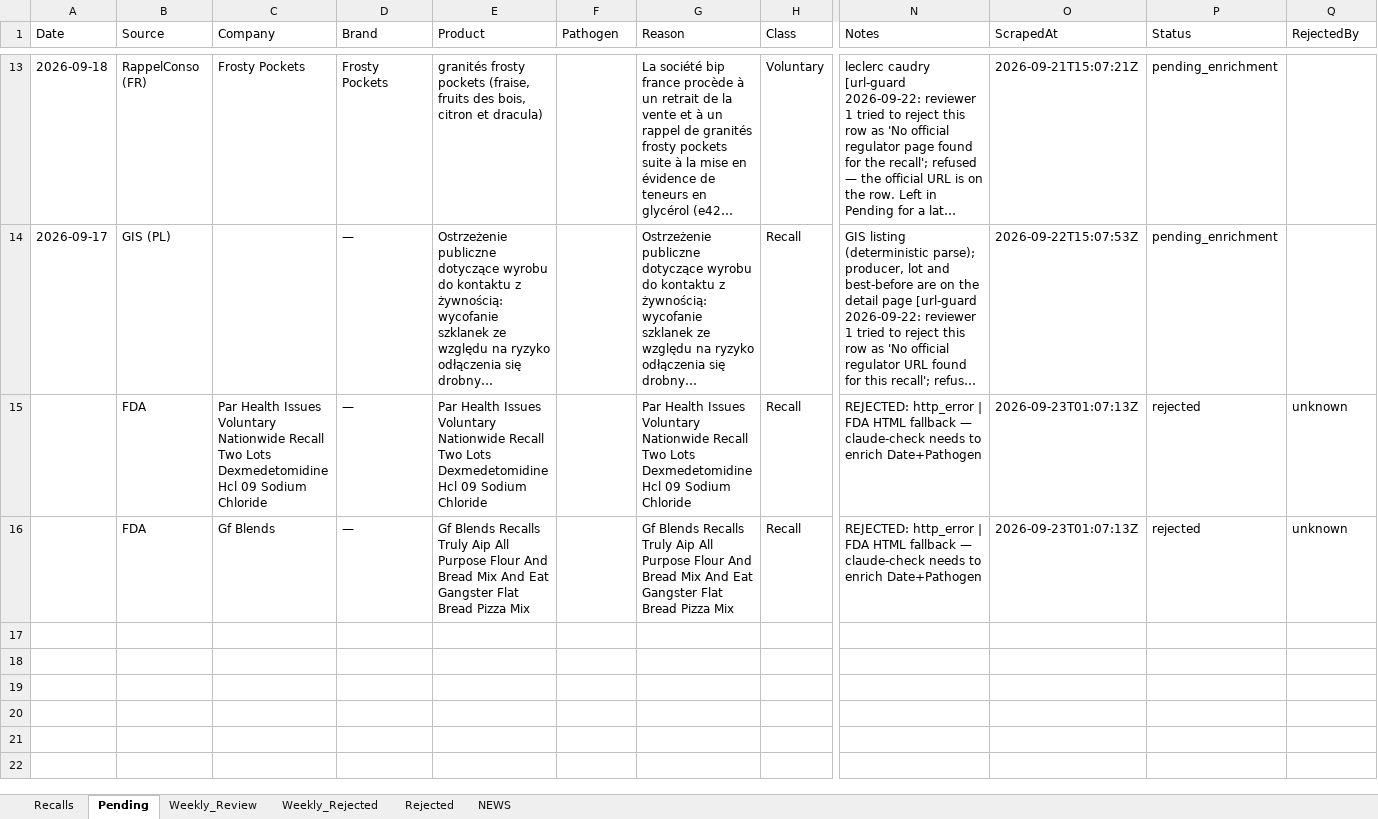
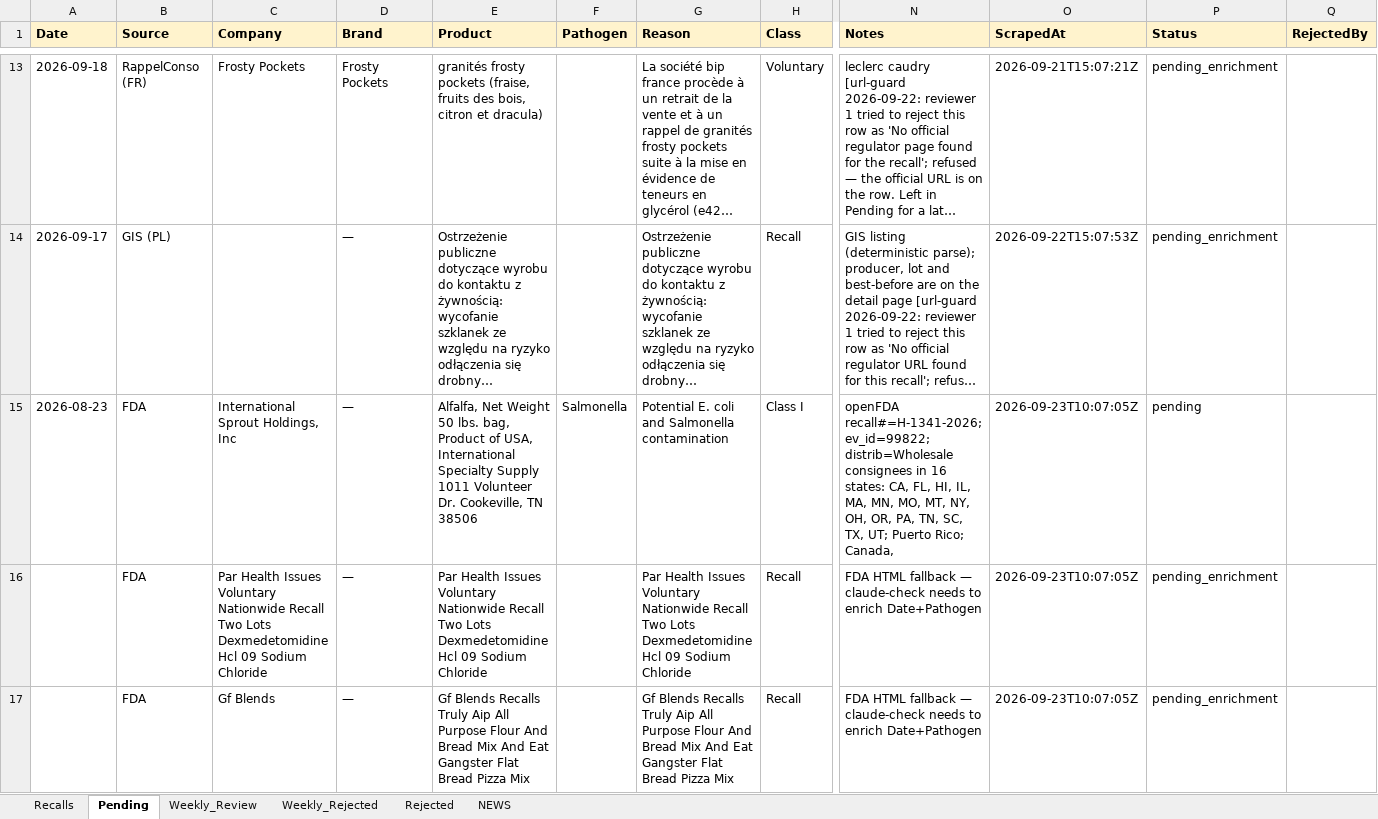
Before and after one commit to gstoforos/Food-Safety-Intelligence-System, an Excel workbook: docs/data/recalls.xlsx, sheet Pending, drawn as a sheet; only a part is shown, gaps mark what is left out; long unchanged cells end in …; values as stored, in another font and other column widths than the file's, no borders; addresses are those after the commit; rows hold the shown columns only; the diff covers the shown part only; the diff names each change by its address in the sheet, - before the commit and + after, or states it on an @@ line.

Commit message:
FSIS daily update 2026-09-23 (+0 approved, 16 pending)

```diff
--- a/docs/data/recalls.xlsx (sheet Pending)
+++ b/docs/data/recalls.xlsx (sheet Pending)
@@ A1:Q1 fill: none → #FFF3CD, bold: off → on @@
+row 15: 2026-08-23 | FDA | International Sprout Holdings, Inc | — | Alfalfa, Net Weight 50 lbs. bag, Product of USA, International Specialty Supply 1011 Volunteer Dr. Cookeville, TN 38506 | Salmonella | Potential E. coli and Salmonella contamination | Class I | openFDA recall#=H-1341-2026; ev_id=99822; distrib=Wholesale consignees in 16 states: CA, FL, HI, IL, MA, MN, MO, MT, NY, OH, OR, PA, TN, SC, TX, UT; Puerto Rico; Canada, | 2026-09-23T10:07:05Z | pending
-N16:N17 (Notes): REJECTED: http_error | FDA HTML…
+N16:N17 (Notes): FDA HTML…
-O16:O17 (ScrapedAt): 2026-09-23T01:07:13Z
+O16:O17 (ScrapedAt): 2026-09-23T10:07:05Z
-P16:P17 (Status): rejected
+P16:P17 (Status): pending_enrichment
-Q16:Q17 (RejectedBy): unknown
+Q16:Q17 (RejectedBy): (empty)
```
Also changed, not shown: cell formats elsewhere in this sheet, sheet Recalls, sheet NEWS.
